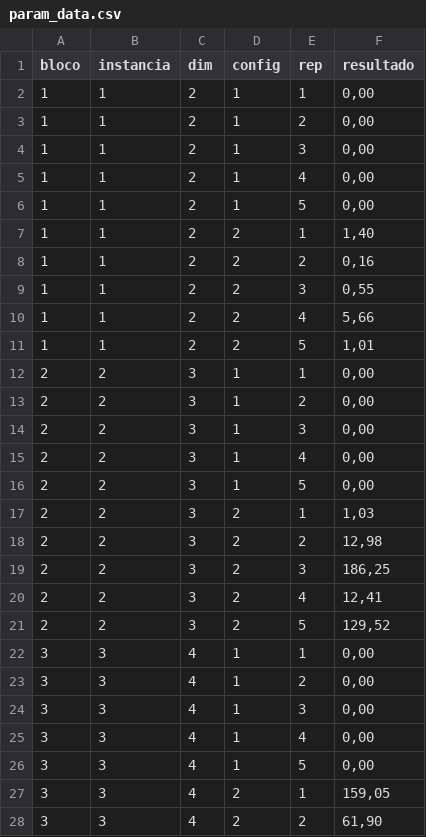
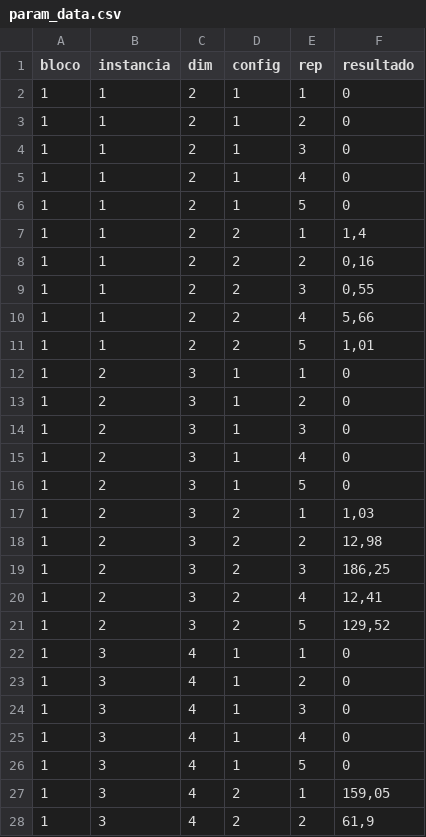
Before and after one commit to hernaneBraga/Experiment_Analysis, a CSV file: Case Study 03 - Optimization comparison/data/param_data.csv, drawn as a sheet; only a part is shown; the diff covers the shown part only.

Commit message:
atualizei a coluna "bloco"

```diff
--- a/Case Study 03 - Optimization comparison/data/param_data.csv
+++ b/Case Study 03 - Optimization comparison/data/param_data.csv
@@ -1,8 +1,8 @@
 bloco;instancia;dim;config;rep;resultado
-1;1;2;1;1;0,00
-1;1;2;1;2;0,00
-1;1;2;1;3;0,00
-1;1;2;1;4;0,00
-1;1;2;1;5;0,00
-1;1;2;2;1;1,40
+1;1;2;1;1;0
+1;1;2;1;2;0
+1;1;2;1;3;0
+1;1;2;1;4;0
+1;1;2;1;5;0
+1;1;2;2;1;1,4
 1;1;2;2;2;0,16
@@ -11,18 +11,18 @@ bloco;instancia;dim;config;rep;resultado
 1;1;2;2;5;1,01
-2;2;3;1;1;0,00
-2;2;3;1;2;0,00
-2;2;3;1;3;0,00
-2;2;3;1;4;0,00
-2;2;3;1;5;0,00
-2;2;3;2;1;1,03
-2;2;3;2;2;12,98
-2;2;3;2;3;186,25
-2;2;3;2;4;12,41
-2;2;3;2;5;129,52
-3;3;4;1;1;0,00
-3;3;4;1;2;0,00
-3;3;4;1;3;0,00
-3;3;4;1;4;0,00
-3;3;4;1;5;0,00
-3;3;4;2;1;159,05
-3;3;4;2;2;61,90
+1;2;3;1;1;0
+1;2;3;1;2;0
+1;2;3;1;3;0
+1;2;3;1;4;0
+1;2;3;1;5;0
+1;2;3;2;1;1,03
+1;2;3;2;2;12,98
+1;2;3;2;3;186,25
+1;2;3;2;4;12,41
+1;2;3;2;5;129,52
+1;3;4;1;1;0
+1;3;4;1;2;0
+1;3;4;1;3;0
+1;3;4;1;4;0
+1;3;4;1;5;0
+1;3;4;2;1;159,05
+1;3;4;2;2;61,9
```
Also changed, not shown: 139 edited cells elsewhere in this file.
